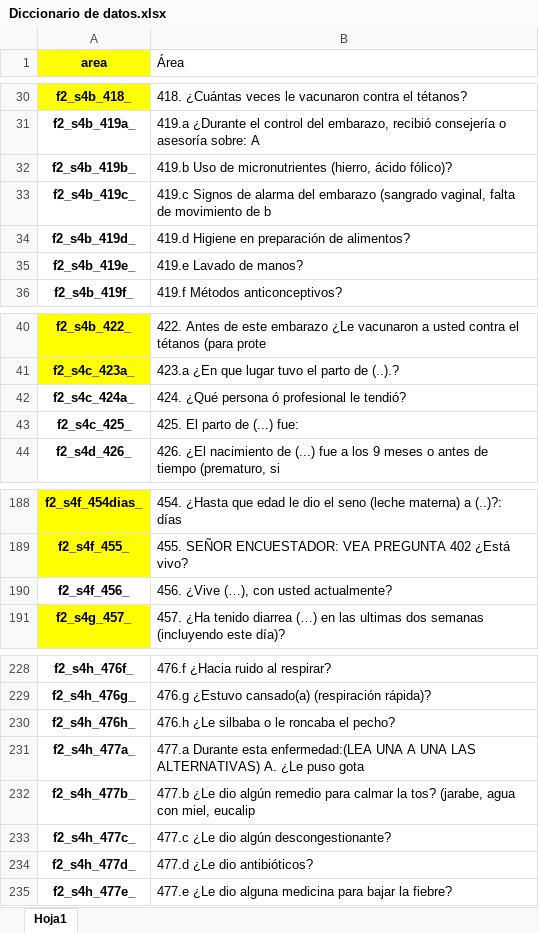
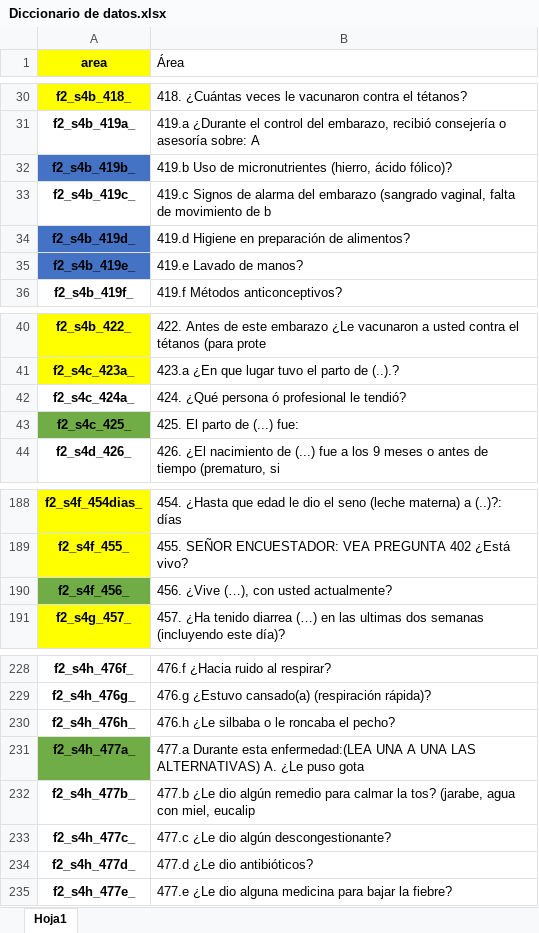
Before and after one commit to JhoanaAucancela/Analisis, an Excel workbook: Diccionario de datos.xlsx, sheet Hoja1, drawn as a sheet; only a part is shown, gaps mark what is left out; values as stored, in another font and other column widths than the file's, no borders; the diff names each change by its address in the sheet, - before the commit and + after, or states it on an @@ line.

Commit message:
renombramiento columnas

```diff
--- a/Diccionario de datos.xlsx (sheet Hoja1)
+++ b/Diccionario de datos.xlsx (sheet Hoja1)
-A32 fill: none
+A32 fill: #4472C4
-A34:A35 fill: none
+A34:A35 fill: #4472C4
-A43 fill: none
+A43 fill: #70AD47
-A190 fill: none
+A190 fill: #70AD47
-A231 fill: none
+A231 fill: #70AD47
```
Also changed, not shown: 1 other file.
